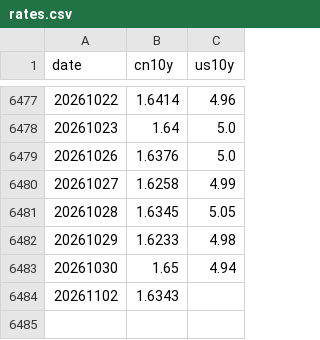
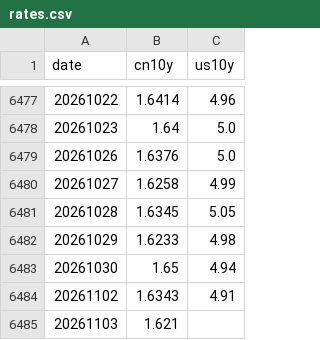
Before and after one commit to wj624/earl-etf-dashboard, a CSV file: cache/rates.csv, drawn as a sheet; only a part is shown, gaps mark what is left out.

```diff
--- a/cache/rates.csv
+++ b/cache/rates.csv
@@ -6483,2 +6483,3 @@ date,cn10y,us10y
 20261030,1.65,4.94
-20261102,1.6343,
+20261102,1.6343,4.91
+20261103,1.621,
```
Also changed, not shown: cache/cni399370.csv, cache/csi931588CNY01.csv, 41 other files.
